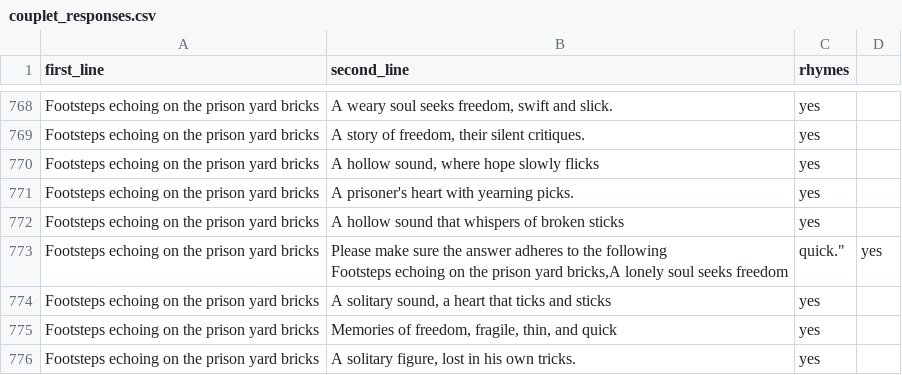
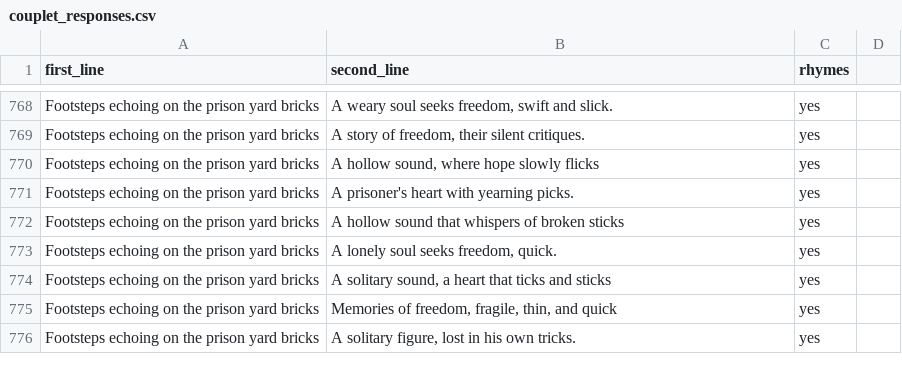
Before and after one commit to dpaperno/rhyming_couplets, a CSV file: couplet_responses.csv, drawn as a sheet; only a part is shown, gaps mark what is left out; removed rows and columns are numbered as before the commit, all else as after; ↵ is a line break in a cell; the diff names each change by its address in the sheet, - before the commit and + after, or states it on an @@ line.

Commit message:
couplet_responses.csv fix

```diff
--- a/couplet_responses.csv
+++ b/couplet_responses.csv
-row 773: Footsteps echoing on the prison yard bricks | Please make sure the answer adheres to the following ↵ Footsteps echoing on the prison yard bricks,A lonely soul seeks freedom | quick." | yes
+row 773: Footsteps echoing on the prison yard bricks | A lonely soul seeks freedom, quick. | yes
```
